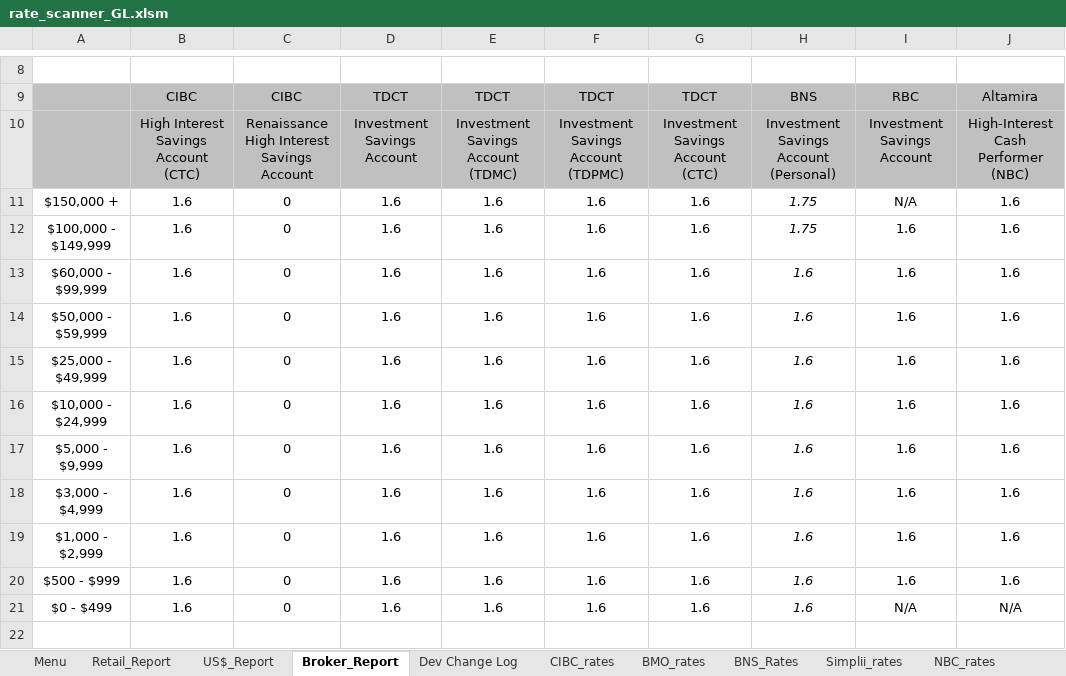
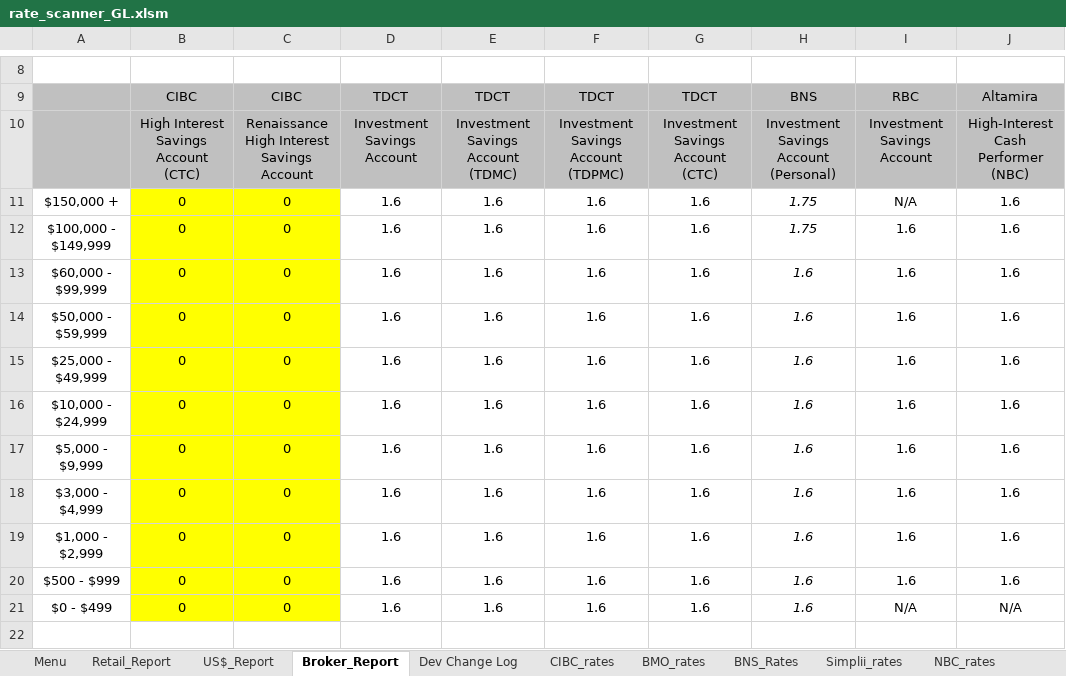
Before and after one commit to Strathhardie/Competitive-Tracker-Public, an Excel workbook: Rate Scanner/rate_scanner_GL.xlsm, sheet Broker_Report, drawn as a sheet; only a part is shown, gaps mark what is left out; values as stored, in another font and other column widths than the file's, no borders; charts and pictures not drawn; the diff names each change by its address in the sheet, - before the commit and + after, or states it on an @@ line.

```diff
--- a/Rate Scanner/rate_scanner_GL.xlsm (sheet Broker_Report)
+++ b/Rate Scanner/rate_scanner_GL.xlsm (sheet Broker_Report)
-B11:B21: 1.6
+B11:B21: 0
-B11:C21 fill: none
+B11:C21 fill: #FFFF00
```
Also changed, not shown: sheet Menu, sheet Retail_Report, sheet US$_Report, sheet TD_rates, sheet RBC_Rates, sheet CIBC_rates, other sheet tabs.
